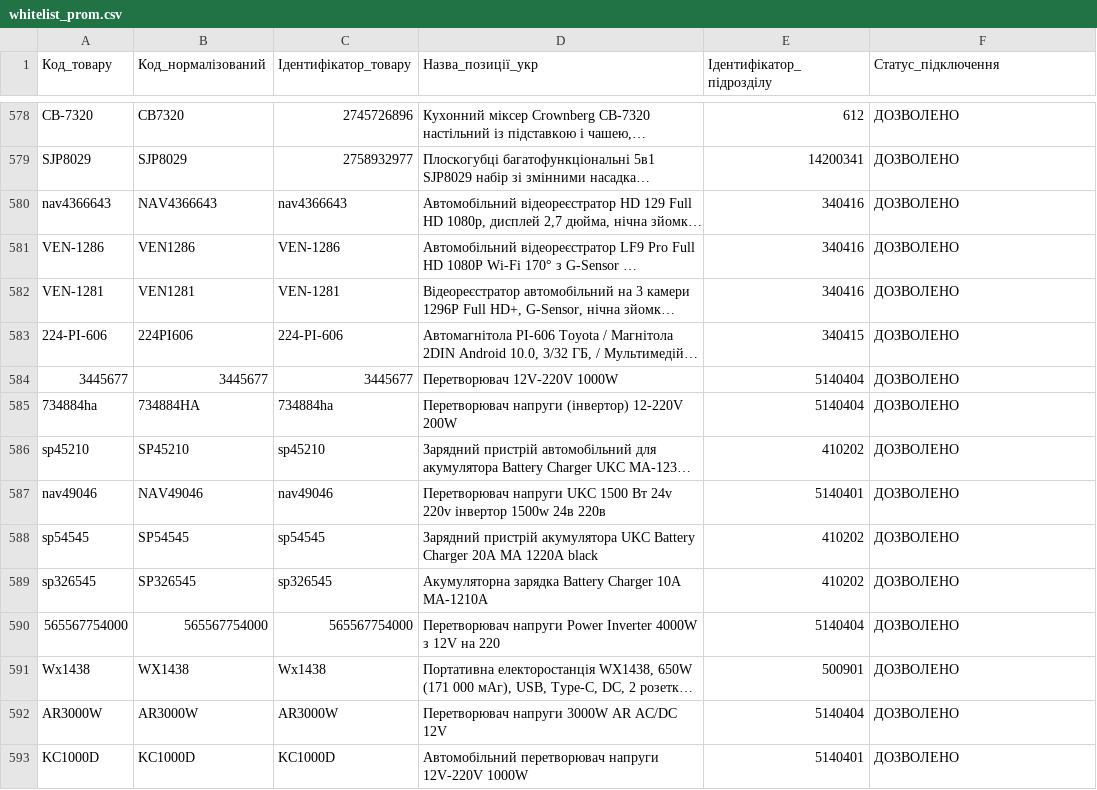
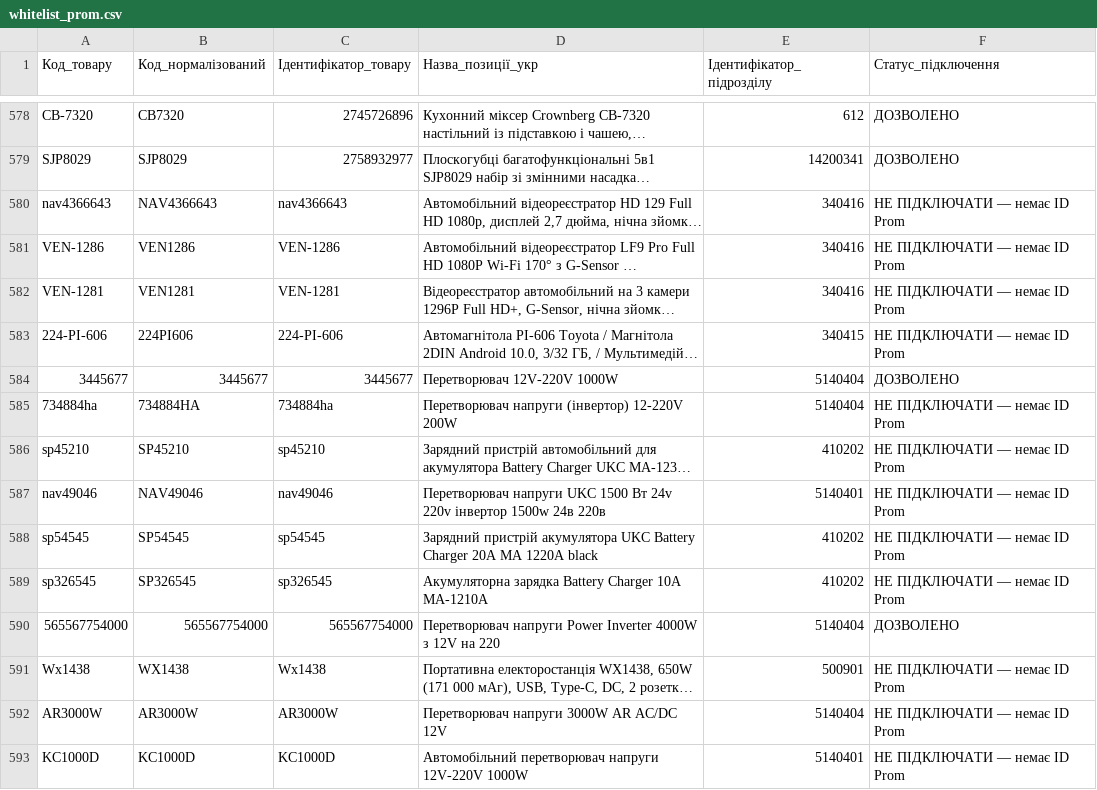
Before and after one commit to lgrom857-lang/Home-prime, a CSV file: whitelist_prom.csv, drawn as a sheet; only a part is shown, gaps mark what is left out; long unchanged cells end in …; the diff covers the shown part only; the diff names each change by its address in the sheet, - before the commit and + after, or states it on an @@ line.

Commit message:
Exclude rows without numeric Prom product IDs

```diff
--- a/whitelist_prom.csv
+++ b/whitelist_prom.csv
-F580:F583 (Статус_підключення): ДОЗВОЛЕНО
+F580:F583 (Статус_підключення): НЕ ПІДКЛЮЧАТИ — немає ID Prom
-F585:F589 (Статус_підключення): ДОЗВОЛЕНО
+F585:F589 (Статус_підключення): НЕ ПІДКЛЮЧАТИ — немає ID Prom
-F591:F593 (Статус_підключення): ДОЗВОЛЕНО
+F591:F593 (Статус_підключення): НЕ ПІДКЛЮЧАТИ — немає ID Prom
```
Also changed, not shown: 105 edited cells elsewhere in this file.
